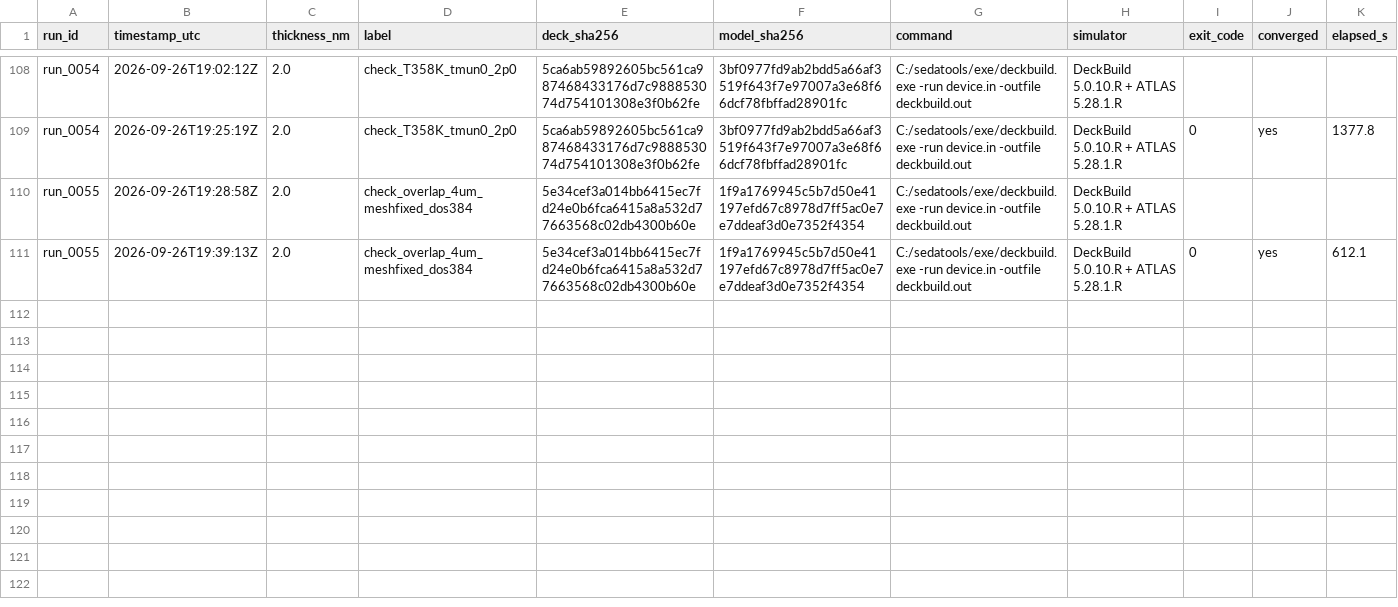
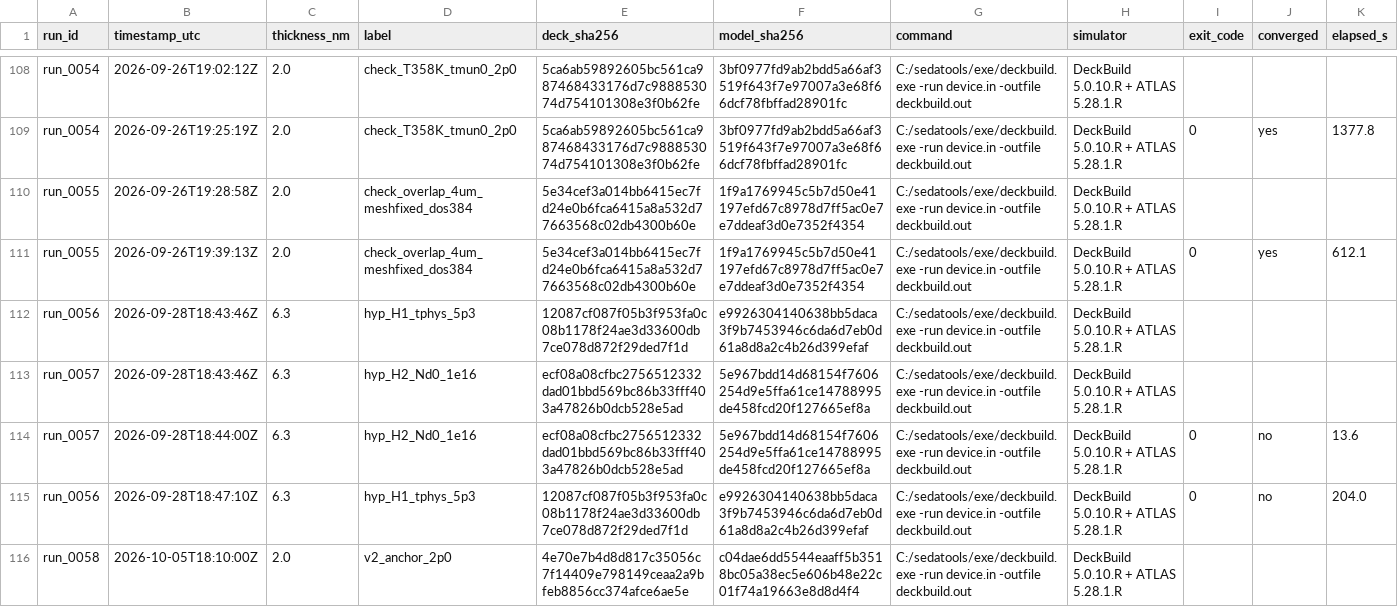
Before and after one commit to mahmuoudAE/iwo-tft-tcad-dft, a CSV file: report_latex_full/data/RUN_INDEX.csv, drawn as a sheet; only a part is shown, gaps mark what is left out; rows hold the shown columns only; the diff covers the shown part only; the diff names each change by its address in the sheet, - before the commit and + after, or states it on an @@ line.

```diff
--- a/report_latex_full/data/RUN_INDEX.csv
+++ b/report_latex_full/data/RUN_INDEX.csv
+row 112: run_0056 | 2026-09-28T18:43:46Z | 6.3 | hyp_H1_tphys_5p3 | 12087cf087f05b3f953fa0c08b1178f24ae3d33600db7ce078d872f29ded7f1d | e9926304140638bb5daca3f9b7453946c6da6d7eb0d61a8d8a2c4b26d399efaf | C:/sedatools/exe/deckbuild.exe -run device.in -outfile deckbuild.out | DeckBuild 5.0.10.R + ATLAS 5.28.1.R
+row 113: run_0057 | 2026-09-28T18:43:46Z | 6.3 | hyp_H2_Nd0_1e16 | ecf08a08cfbc2756512332dad01bbd569bc86b33fff403a47826b0dcb528e5ad | 5e967bdd14d68154f7606254d9e5ffa61ce14788995de458fcd20f127665ef8a | C:/sedatools/exe/deckbuild.exe -run device.in -outfile deckbuild.out | DeckBuild 5.0.10.R + ATLAS 5.28.1.R
+row 114: run_0057 | 2026-09-28T18:44:00Z | 6.3 | hyp_H2_Nd0_1e16 | ecf08a08cfbc2756512332dad01bbd569bc86b33fff403a47826b0dcb528e5ad | 5e967bdd14d68154f7606254d9e5ffa61ce14788995de458fcd20f127665ef8a | C:/sedatools/exe/deckbuild.exe -run device.in -outfile deckbuild.out | DeckBuild 5.0.10.R + ATLAS 5.28.1.R | 0 | no | 13.6
+row 115: run_0056 | 2026-09-28T18:47:10Z | 6.3 | hyp_H1_tphys_5p3 | 12087cf087f05b3f953fa0c08b1178f24ae3d33600db7ce078d872f29ded7f1d | e9926304140638bb5daca3f9b7453946c6da6d7eb0d61a8d8a2c4b26d399efaf | C:/sedatools/exe/deckbuild.exe -run device.in -outfile deckbuild.out | DeckBuild 5.0.10.R + ATLAS 5.28.1.R | 0 | no | 204.0
+row 116: run_0058 | 2026-10-05T18:10:00Z | 2.0 | v2_anchor_2p0 | 4e70e7b4d8d817c35056c7f14409e798149ceaa2a9bfeb8856cc374afce6ae5e | c04dae6dd5544eaaff5b3518bc05a38ec5e606b48e22c01f74a19663e8d8d4f4 | C:/sedatools/exe/deckbuild.exe -run device.in -outfile deckbuild.out | DeckBuild 5.0.10.R + ATLAS 5.28.1.R
```
Also changed, not shown: 5 added rows elsewhere in this file, report_latex_full/data/runs_catalogue.csv, report_latex_full/digest/runs.csv, 18 other files.
